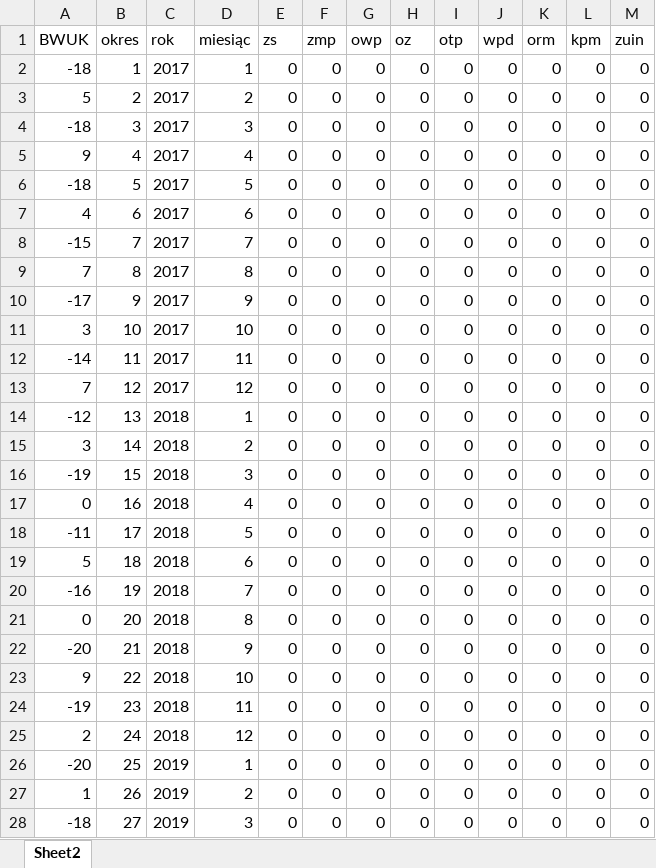
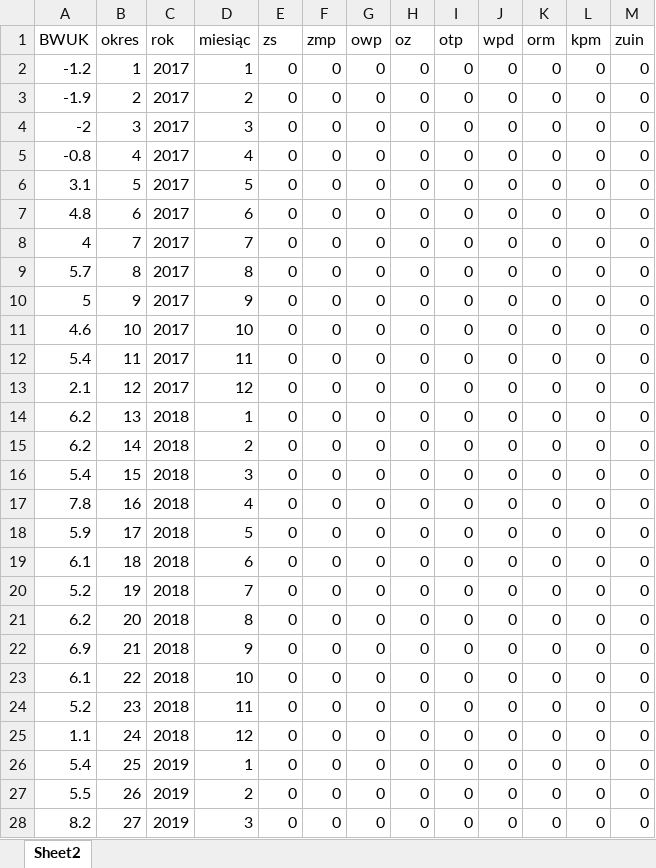
Before and after one commit to kristhina/udemy, an Excel workbook: drobne_testy/prognozy_test.xlsx, sheet Sheet2, drawn as a sheet; only a part is shown; values as stored, in another font and other column widths than the file's, no borders; the diff covers the shown part only; the diff names each change by its address in the sheet, - before the commit and + after, or states it on an @@ line.

Commit message:
changed data

```diff
--- a/drobne_testy/prognozy_test.xlsx (sheet Sheet2)
+++ b/drobne_testy/prognozy_test.xlsx (sheet Sheet2)
-A2 (BWUK): -18
+A2 (BWUK): -1.2
-A3 (BWUK): 5
+A3 (BWUK): -1.9
-A4 (BWUK): -18
+A4 (BWUK): -2
-A5 (BWUK): 9
+A5 (BWUK): -0.8
-A6 (BWUK): -18
+A6 (BWUK): 3.1
-A7 (BWUK): 4
+A7 (BWUK): 4.8
-A8 (BWUK): -15
+A8 (BWUK): 4
-A9 (BWUK): 7
+A9 (BWUK): 5.7
-A10 (BWUK): -17
+A10 (BWUK): 5
-A11 (BWUK): 3
+A11 (BWUK): 4.6
-A12 (BWUK): -14
+A12 (BWUK): 5.4
-A13 (BWUK): 7
+A13 (BWUK): 2.1
-A14 (BWUK): -12
+A14 (BWUK): 6.2
-A15 (BWUK): 3
+A15 (BWUK): 6.2
-A16 (BWUK): -19
+A16 (BWUK): 5.4
-A17 (BWUK): 0
+A17 (BWUK): 7.8
-A18 (BWUK): -11
+A18 (BWUK): 5.9
-A19 (BWUK): 5
+A19 (BWUK): 6.1
-A20 (BWUK): -16
+A20 (BWUK): 5.2
-A21 (BWUK): 0
+A21 (BWUK): 6.2
-A22 (BWUK): -20
+A22 (BWUK): 6.9
-A23 (BWUK): 9
+A23 (BWUK): 6.1
-A24 (BWUK): -19
+A24 (BWUK): 5.2
-A25 (BWUK): 2
+A25 (BWUK): 1.1
-A26 (BWUK): -20
+A26 (BWUK): 5.4
-A27 (BWUK): 1
+A27 (BWUK): 5.5
-A28 (BWUK): -18
+A28 (BWUK): 8.2
```
Also changed, not shown: 18 edited cells elsewhere in this sheet.
